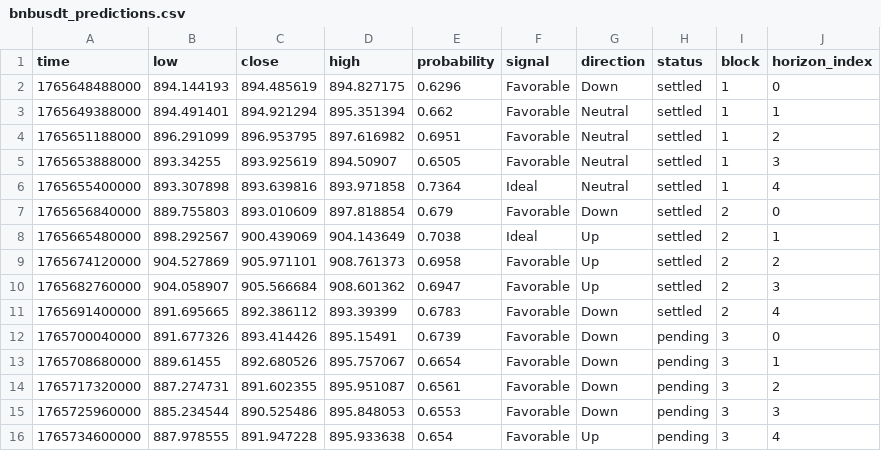
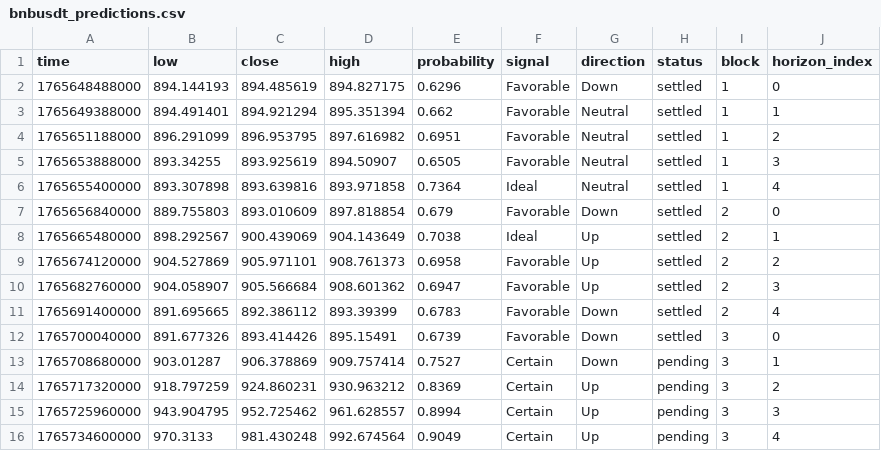
Before and after one commit to Cipherion-Market-Research/abacus-trading-view, a CSV file: data/crypto/bnbusdt_predictions.csv, drawn as a sheet.

```diff
--- a/data/crypto/bnbusdt_predictions.csv
+++ b/data/crypto/bnbusdt_predictions.csv
@@ -11,6 +11,6 @@ time,low,close,high,probability,signal,direction,status,block,horizon_index
 1765691400000,891.695665,892.386112,893.39399,0.6783,Favorable,Down,settled,2,4
-1765700040000,891.677326,893.414426,895.15491,0.6739,Favorable,Down,pending,3,0
-1765708680000,889.61455,892.680526,895.757067,0.6654,Favorable,Down,pending,3,1
-1765717320000,887.274731,891.602355,895.951087,0.6561,Favorable,Down,pending,3,2
-1765725960000,885.234544,890.525486,895.848053,0.6553,Favorable,Down,pending,3,3
-1765734600000,887.978555,891.947228,895.933638,0.654,Favorable,Up,pending,3,4
+1765700040000,891.677326,893.414426,895.15491,0.6739,Favorable,Down,settled,3,0
+1765708680000,903.01287,906.378869,909.757414,0.7527,Certain,Down,pending,3,1
+1765717320000,918.797259,924.860231,930.963212,0.8369,Certain,Up,pending,3,2
+1765725960000,943.904795,952.725462,961.628557,0.8994,Certain,Up,pending,3,3
+1765734600000,970.3133,981.430248,992.674564,0.9049,Certain,Up,pending,3,4
```
Also changed, not shown: data/crypto/adausdt_predictions.csv, data/crypto/atomusdt_predictions.csv, 10 other files.
